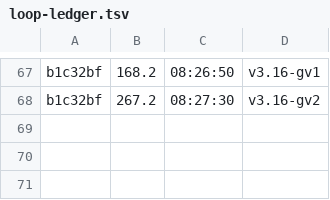
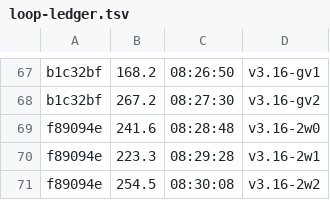
Before and after one commit to datell1357/dossal, a TSV file: loop-ledger.tsv, drawn as a sheet; only a part is shown, gaps mark what is left out.

```diff
--- a/loop-ledger.tsv
+++ b/loop-ledger.tsv
@@ -68 +68,4 @@ b1c32bf	168.2	08:26:50	v3.16-gv1
 b1c32bf	267.2	08:27:30	v3.16-gv2
+f89094e	241.6	08:28:48	v3.16-2w0
+f89094e	223.3	08:29:28	v3.16-2w1
+f89094e	254.5	08:30:08	v3.16-2w2
```
Also changed, not shown: 1 other file.
